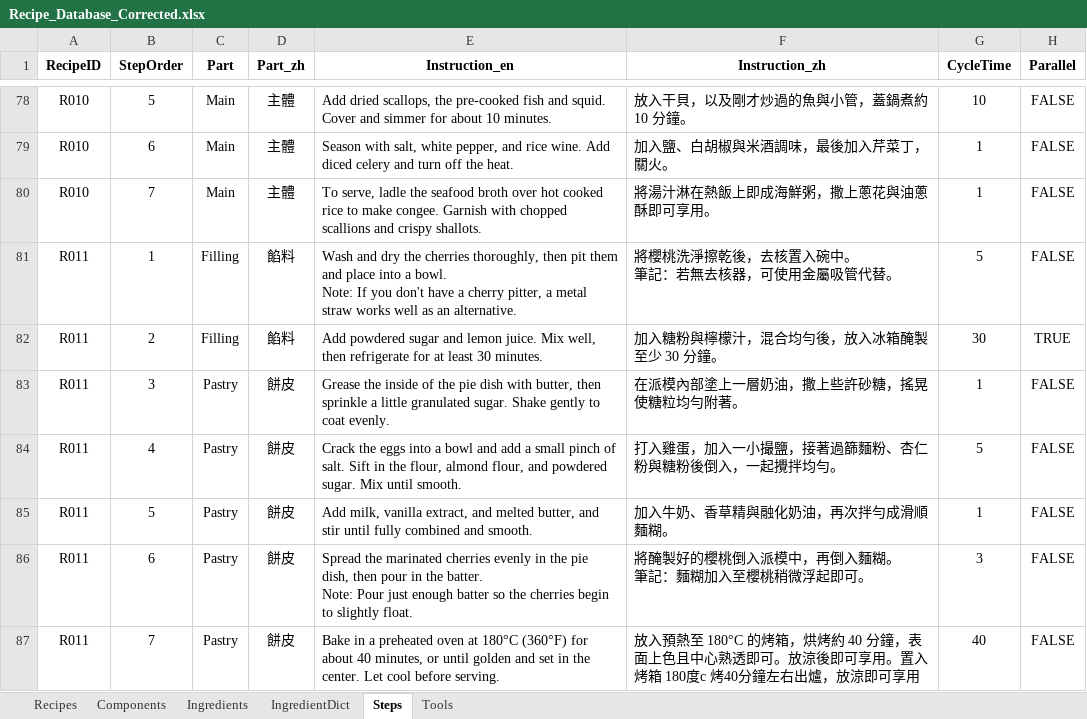
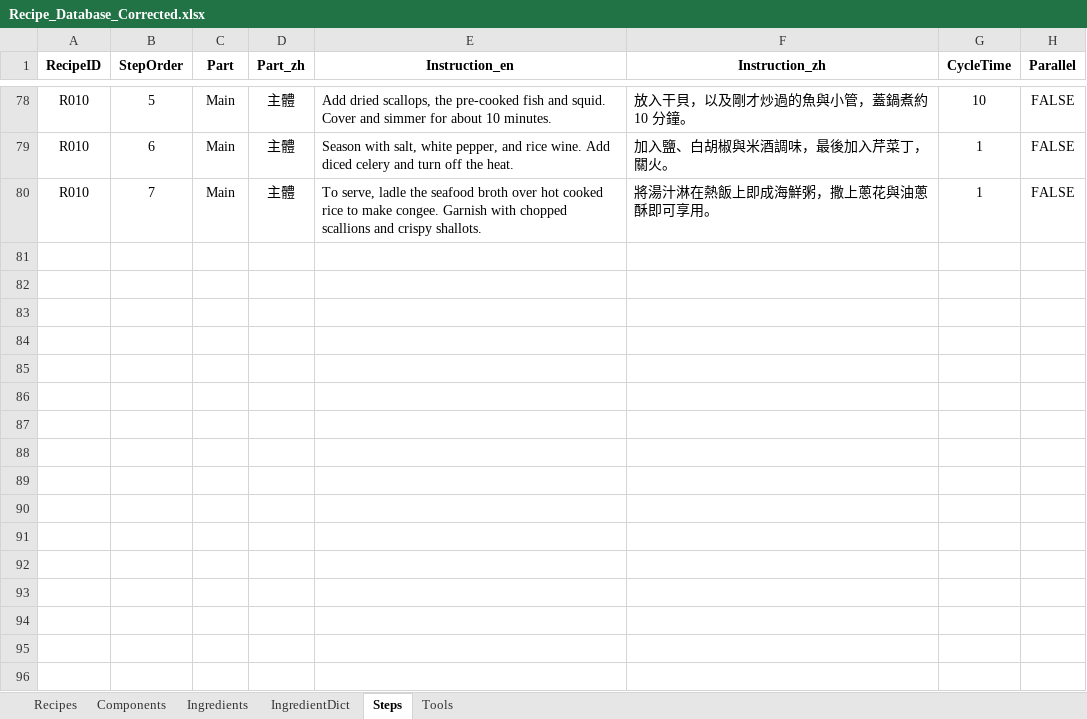
Before and after one commit to imangu919/recipe-ingredient-calculator, an Excel workbook: Recipe_Database_Corrected.xlsx, sheet Steps, drawn as a sheet; only a part is shown, gaps mark what is left out; values as stored, in another font and other column widths than the file's, no borders; ↵ is a line break in a cell; the diff covers the shown part only; the diff names each change by its address in the sheet, - before the commit and + after, or states it on an @@ line.

```diff
--- a/Recipe_Database_Corrected.xlsx (sheet Steps)
+++ b/Recipe_Database_Corrected.xlsx (sheet Steps)
-row 81: R011 | 1 | Filling | 餡料 | Wash and dry the cherries thoroughly, then pit them and place into a bowl. ↵ Note: If you don't have a cherry pitter, a metal straw works well as an alternative. | 將櫻桃洗淨擦乾後，去核置入碗中。 ↵ 筆記：若無去核器，可使用金屬吸管代替。 | 5 | FALSE
-row 82: R011 | 2 | Filling | 餡料 | Add powdered sugar and lemon juice. Mix well, then refrigerate for at least 30 minutes. | 加入糖粉與檸檬汁，混合均勻後，放入冰箱醃製至少 30 分鐘。 | 30 | TRUE
-row 83: R011 | 3 | Pastry | 餅皮 | Grease the inside of the pie dish with butter, then sprinkle a little granulated sugar. Shake gently to coat evenly. | 在派模內部塗上一層奶油，撒上些許砂糖，搖晃使糖粒均勻附著。 | 1 | FALSE
-row 84: R011 | 4 | Pastry | 餅皮 | Crack the eggs into a bowl and add a small pinch of salt. Sift in the flour, almond flour, and powdered sugar. Mix until smooth. | 打入雞蛋，加入一小撮鹽，接著過篩麵粉、杏仁粉與糖粉後倒入，一起攪拌均勻。 | 5 | FALSE
-row 85: R011 | 5 | Pastry | 餅皮 | Add milk, vanilla extract, and melted butter, and stir until fully combined and smooth. | 加入牛奶、香草精與融化奶油，再次拌勻成滑順麵糊。 | 1 | FALSE
-row 86: R011 | 6 | Pastry | 餅皮 | Spread the marinated cherries evenly in the pie dish, then pour in the batter. ↵ Note: Pour just enough batter so the cherries begin to slightly float. | 將醃製好的櫻桃倒入派模中，再倒入麵糊。 ↵ 筆記：麵糊加入至櫻桃稍微浮起即可。 | 3 | FALSE
-row 87: R011 | 7 | Pastry | 餅皮 | Bake in a preheated oven at 180°C (360°F) for about 40 minutes, or until golden and set in the center. Let cool before serving. | 放入預熱至 180°C 的烤箱，烘烤約 40 分鐘，表面上色且中心熟透即可。放涼後即可享用。置入烤箱 180度c 烤40分鐘左右出爐，放涼即可享用 | 40 | FALSE
```
Also changed, not shown: 7 removed rows and 10 edited cells elsewhere in this sheet, sheet Ingredients, sheet Tools, sheet Recipes, sheet IngredientDict, sheet Components, 1 other file.
